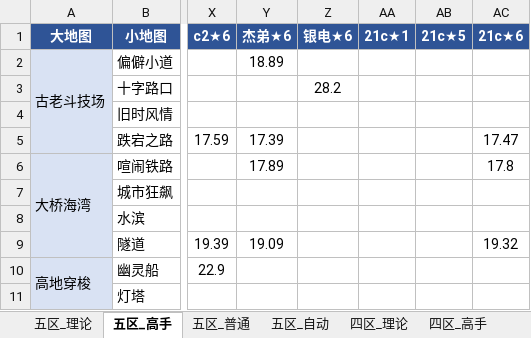
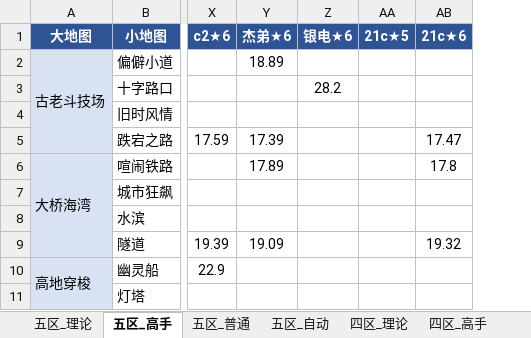
Before and after one commit to Testiphi/MutualExclusionAllocator, an Excel workbook: gauntlet_data.xlsx, sheet 五区_高手, drawn as a sheet; only a part is shown, gaps mark what is left out; values as stored, in another font and other column widths than the file's, no borders; the diff names each change by its address in the sheet, - before the commit and + after, or states it on an @@ line.

```diff
--- a/gauntlet_data.xlsx (sheet 五区_高手)
+++ b/gauntlet_data.xlsx (sheet 五区_高手)
-column AA (21c★1), empty
```
Also changed, not shown: sheet 四区_自动, sheet 五区_普通, sheet 四区_高手, sheet 四区_普通, sheet 四区_理论_特殊跑法, sheet 四区_理论, 7 other files.
